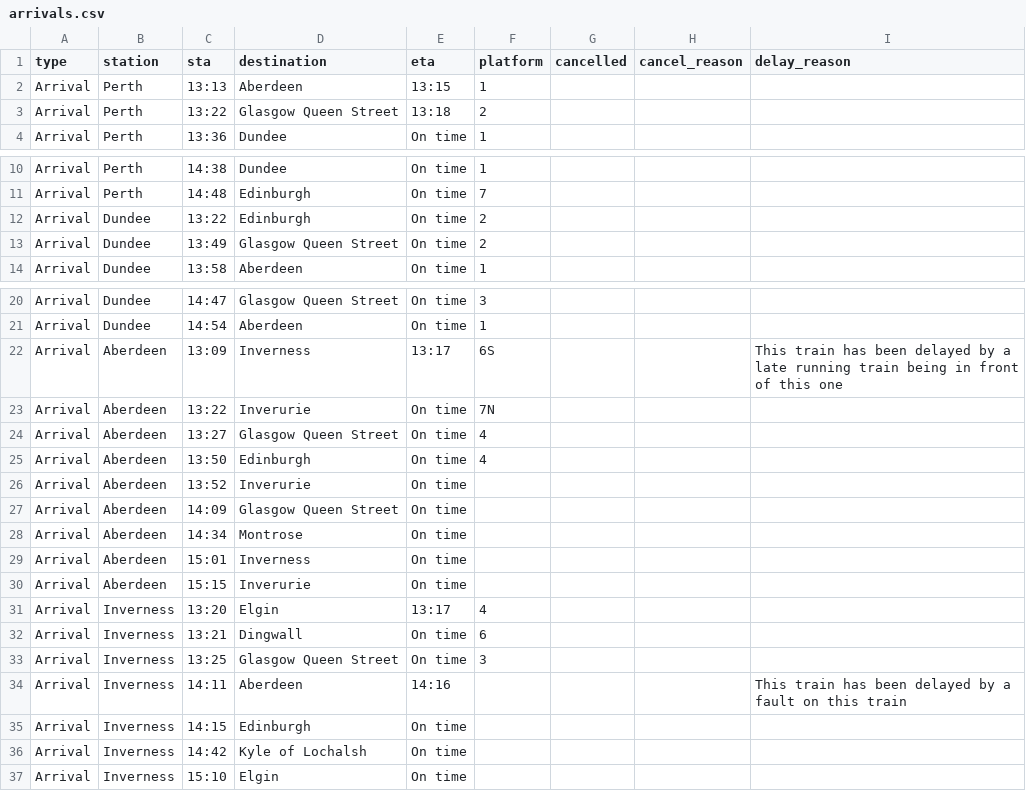
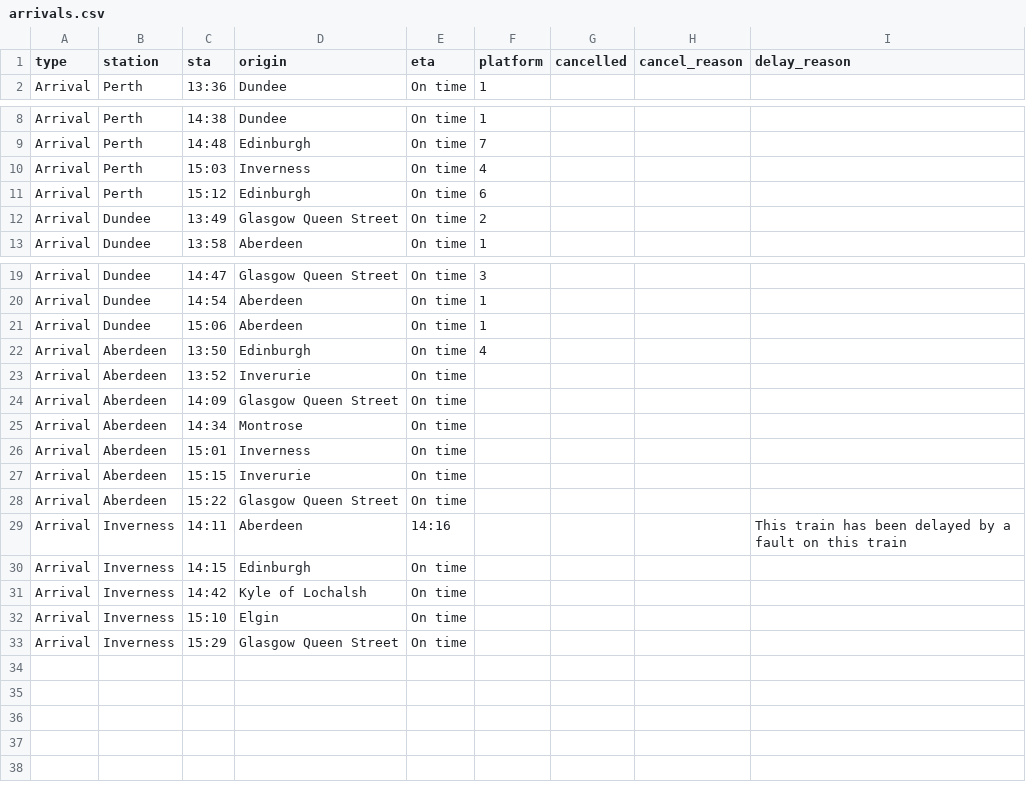
Before and after one commit to EmaSabl/trainTests, a CSV file: data/arrivals.csv, drawn as a sheet; only a part is shown, gaps mark what is left out.

```diff
--- a/data/arrivals.csv
+++ b/data/arrivals.csv
@@ -1,4 +1,2 @@
-type,station,sta,destination,eta,platform,cancelled,cancel_reason,delay_reason
-Arrival,Perth,13:13,Aberdeen,13:15,1,,,
-Arrival,Perth,13:22,Glasgow Queen Street,13:18,2,,,
+type,station,sta,origin,eta,platform,cancelled,cancel_reason,delay_reason
 Arrival,Perth,13:36,Dundee,On time,1,,,
@@ -11,3 +9,4 @@ Arrival,Perth,14:38,Dundee,On time,1,,,
 Arrival,Perth,14:48,Edinburgh,On time,7,,,
-Arrival,Dundee,13:22,Edinburgh,On time,2,,,
+Arrival,Perth,15:03,Inverness,On time,4,,,
+Arrival,Perth,15:12,Edinburgh,On time,6,,,
 Arrival,Dundee,13:49,Glasgow Queen Street,On time,2,,,
@@ -21,5 +20,3 @@ Arrival,Dundee,14:47,Glasgow Queen Street,On time,3,,,
 Arrival,Dundee,14:54,Aberdeen,On time,1,,,
-Arrival,Aberdeen,13:09,Inverness,13:17,6S,,,This train has been delayed by a late running train being in front of this one
-Arrival,Aberdeen,13:22,Inverurie,On time,7N,,,
-Arrival,Aberdeen,13:27,Glasgow Queen Street,On time,4,,,
+Arrival,Dundee,15:06,Aberdeen,On time,1,,,
 Arrival,Aberdeen,13:50,Edinburgh,On time,4,,,
@@ -30,5 +27,3 @@ Arrival,Aberdeen,15:01,Inverness,On time,,,,
 Arrival,Aberdeen,15:15,Inverurie,On time,,,,
-Arrival,Inverness,13:20,Elgin,13:17,4,,,
-Arrival,Inverness,13:21,Dingwall,On time,6,,,
-Arrival,Inverness,13:25,Glasgow Queen Street,On time,3,,,
+Arrival,Aberdeen,15:22,Glasgow Queen Street,On time,,,,
 Arrival,Inverness,14:11,Aberdeen,14:16,,,,This train has been delayed by a fault on this train
@@ -37 +32,2 @@ Arrival,Inverness,14:42,Kyle of Lochalsh,On time,,,,
 Arrival,Inverness,15:10,Elgin,On time,,,,
+Arrival,Inverness,15:29,Glasgow Queen Street,On time,,,,
```
Also changed, not shown: data/departures.csv.
